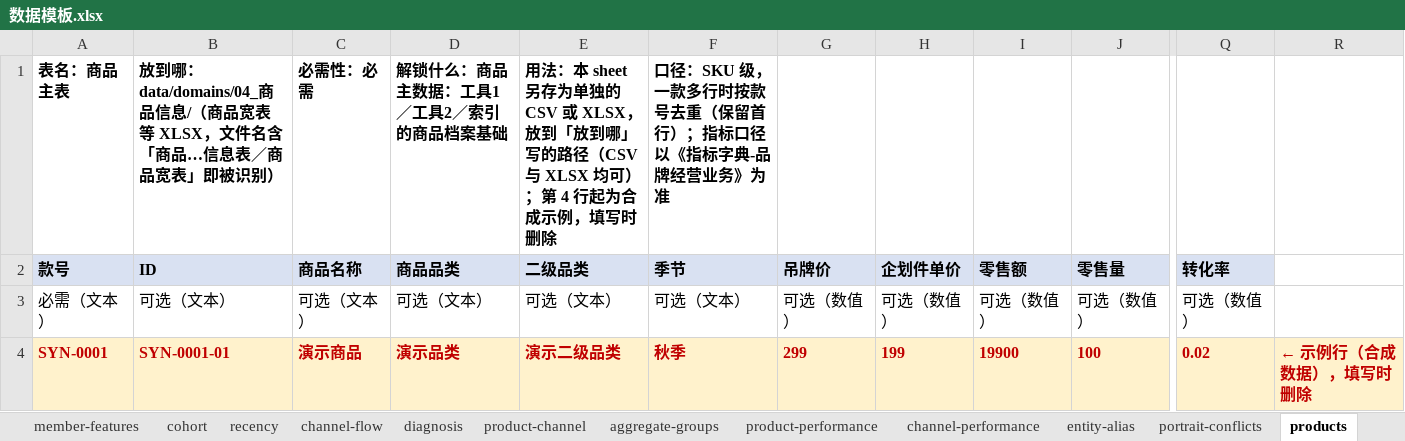
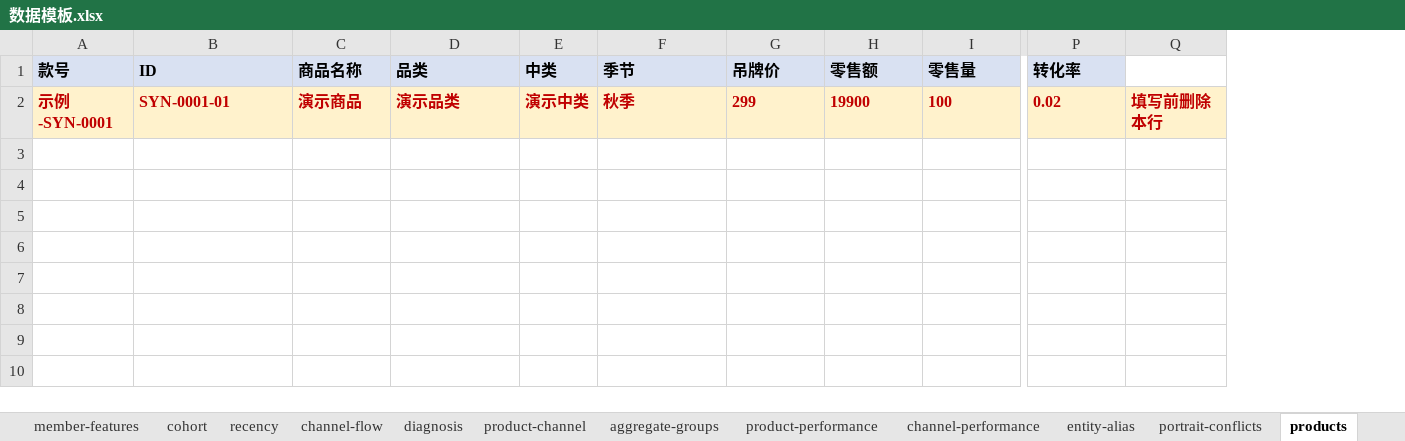
Before and after one commit to gadfly-hbo/user-operation-model, an Excel workbook: templates/数据模板.xlsx, sheet products, drawn as a sheet; only a part is shown, gaps mark what is left out; values as stored, in another font and other column widths than the file's, no borders; removed rows and columns are numbered as before the commit, all else as after; rows hold the shown columns only; the diff names each change by its address in the sheet, - before the commit and + after, or states it on an @@ line.

Commit message:
fix: 数据模板包复核修单 B1–B4——版式重做+渠道店铺宽表契约+平台文件名硬规则+往返测试
- B1: 说明移入「使用说明/表目录/列说明」，数据 sheet 第 1 行=表头、第 2 行=示例（示例- 前缀+填写前删除本行）、第 3 行起留空；新增 DT7 业务侧往返测试（读入库 xlsx→删示例→按表目录规则实际另存 CSV/XLSX→真实 buildIndex 全识别）
- B2: channels 改为渠道店铺宽表（表头与 normalize/channel.ts 列映射同源，行为锁不留 attributes）
- B3: 三平台画像固化文件名/格式/sheet 名硬规则（_抖音.csv；_京东.xlsx+Sheet0；_天猫.xlsx+明细），京东不再被当天猫解析
- B4: 移除 product-attributes（无加载点）；S4: 商品主表表头对齐字段目录（品类/中类）
- S2/S3: 防漂移改整 sheet 全行比对；archive-content 用 exceljs 抽 xlsx 单元格文本扫描
- RED 21 项 15 FAIL 留档 .local/data-templates/fix-review/；GREEN 475/475

```diff
--- a/templates/数据模板.xlsx (sheet products)
+++ b/templates/数据模板.xlsx (sheet products)
-column E (二级品类), row 4: 演示二级品类
+column E (中类), row 2: 演示中类
-column H (企划件单价), row 4: 199
-column R, row 4: ← 示例行（合成数据），填写时删除
+column Q, row 2: 填写前删除本行
-row 1: 表名：商品主表 | 放到哪：data/domains/04_商品信息/（商品宽表等 XLSX，文件名含「商品…信息表／商品宽表」即被识别） | 必需性：必需 | 解锁什么：商品主数据：工具1／工具2／索引的商品档案基础 | 用法：本 sheet 另存为单独的 CSV 或 XLSX，放到「放到哪」写的路径（CSV 与 XLSX 均可）；第 4 行起为合成示例，填写时删除 | 口径：SKU 级，一款多行时按款号去重（保留首行）；指标口径以《指标字典-品牌经营业务》为准
-D1: 商品品类
+D1: 品类
-row 3: 必需（文本） | 可选（文本） | 可选（文本） | 可选（文本） | 可选（文本） | 可选（文本） | 可选（数值） | 可选（数值） | 可选（数值） | 可选（数值） | 可选（数值）
-A2 (款号): SYN-0001
+A2 (款号): 示例-SYN-0001
```
Also changed, not shown: sheet 天猫画像表, sheet 抖音画像长表, sheet 京东画像表, sheet aggregate-groups, sheet entity-alias, sheet clearance-leap, 15 more sheets, other sheet tabs, 4 other files.
